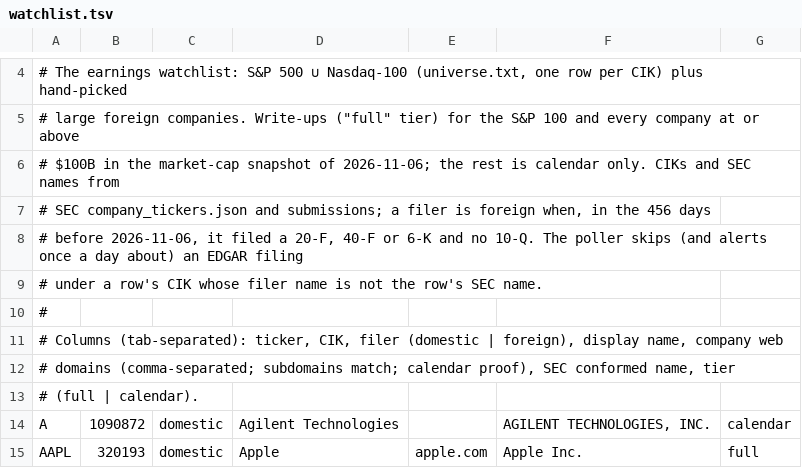
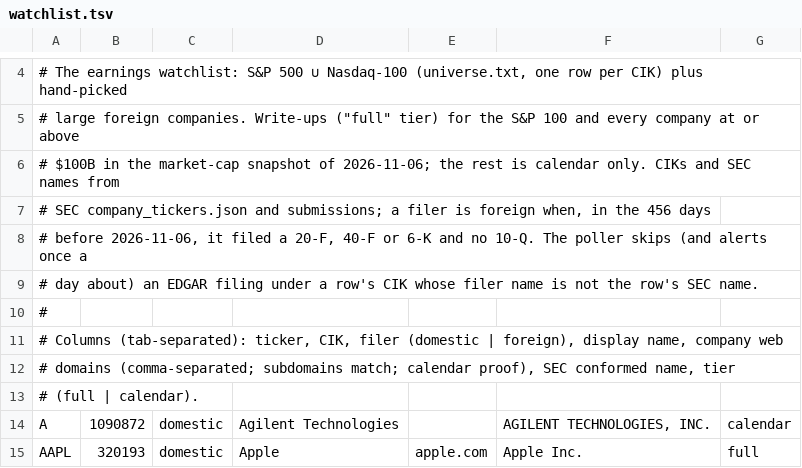
Before and after one commit to rick-mingyu-liu/prebell, a TSV file: crates/core/data/watchlist.tsv, drawn as a sheet; only a part is shown, gaps mark what is left out.

```diff
--- a/crates/core/data/watchlist.tsv
+++ b/crates/core/data/watchlist.tsv
@@ -7,4 +7,4 @@
 # SEC company_tickers.json and submissions; a filer is foreign when, in the 456 days
-# before 2026-11-06, it filed a 20-F, 40-F or 6-K and no 10-Q. The poller skips (and alerts once a day about) an EDGAR filing
-# under a row's CIK whose filer name is not the row's SEC name.
+# before 2026-11-06, it filed a 20-F, 40-F or 6-K and no 10-Q. The poller skips (and alerts once a
+# day about) an EDGAR filing under a row's CIK whose filer name is not the row's SEC name.
 #
```
Also changed, not shown: 1 other file.
